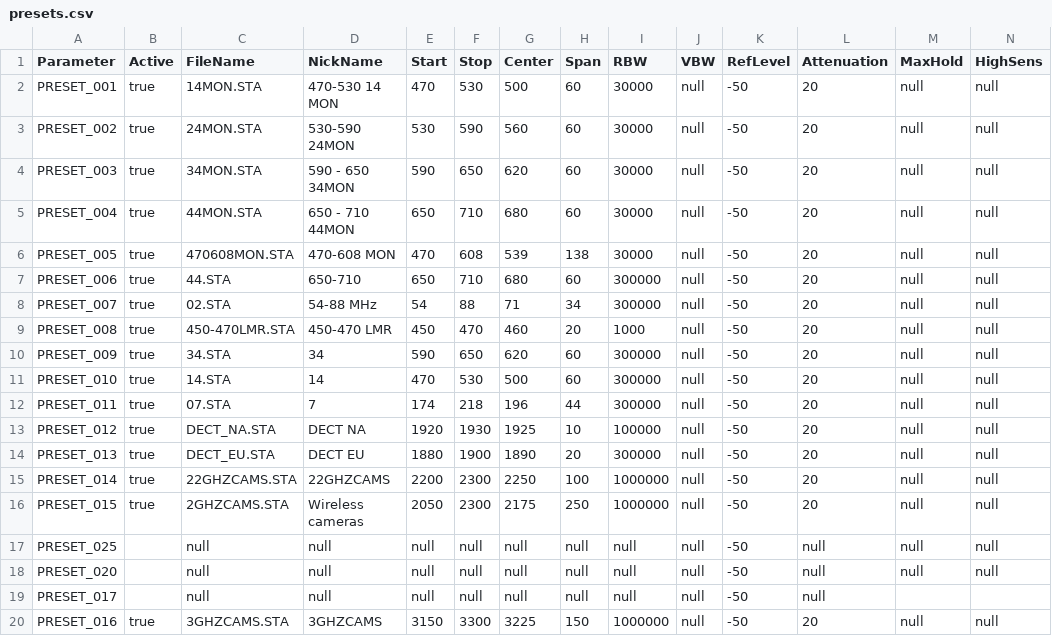
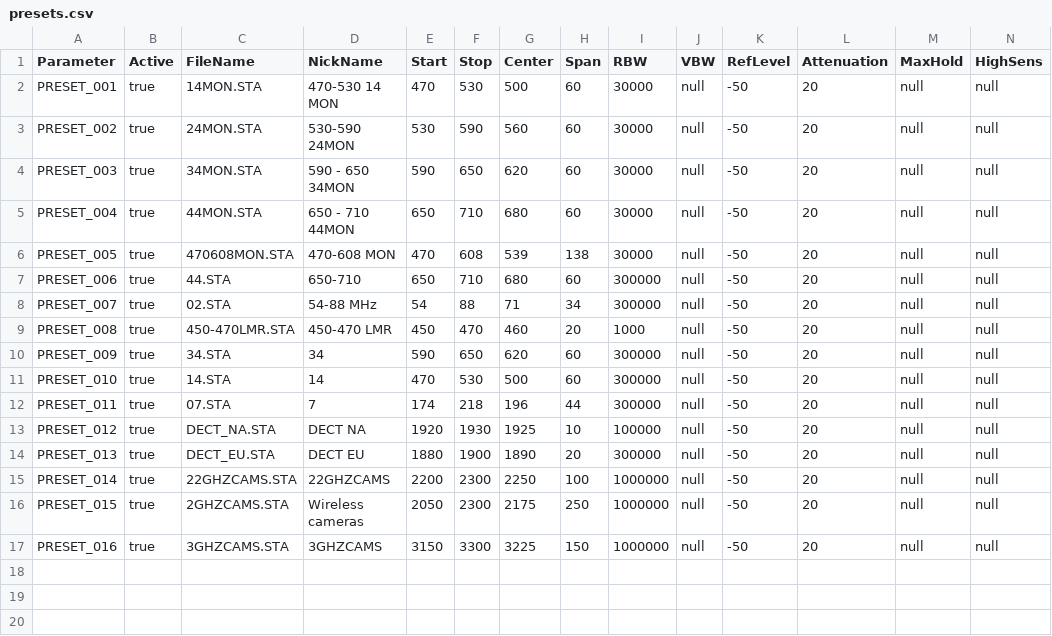
Before and after one commit to APKaudio/OPEN-AIR, a CSV file: DATA/presets.csv, drawn as a sheet; only a part is shown; rows hold the shown columns only; the diff names each change by its address in the sheet, - before the commit and + after, or states it on an @@ line.

```diff
--- a/DATA/presets.csv
+++ b/DATA/presets.csv
-row 17: PRESET_025 |  | null | null | null | null | null | null | null | null | -50 | null | null | null
-row 18: PRESET_020 |  | null | null | null | null | null | null | null | null | -50 | null | null | null
-row 19: PRESET_017 |  | null | null | null | null | null | null | null | null | -50 | null
```
Also changed, not shown: 11 other files.
